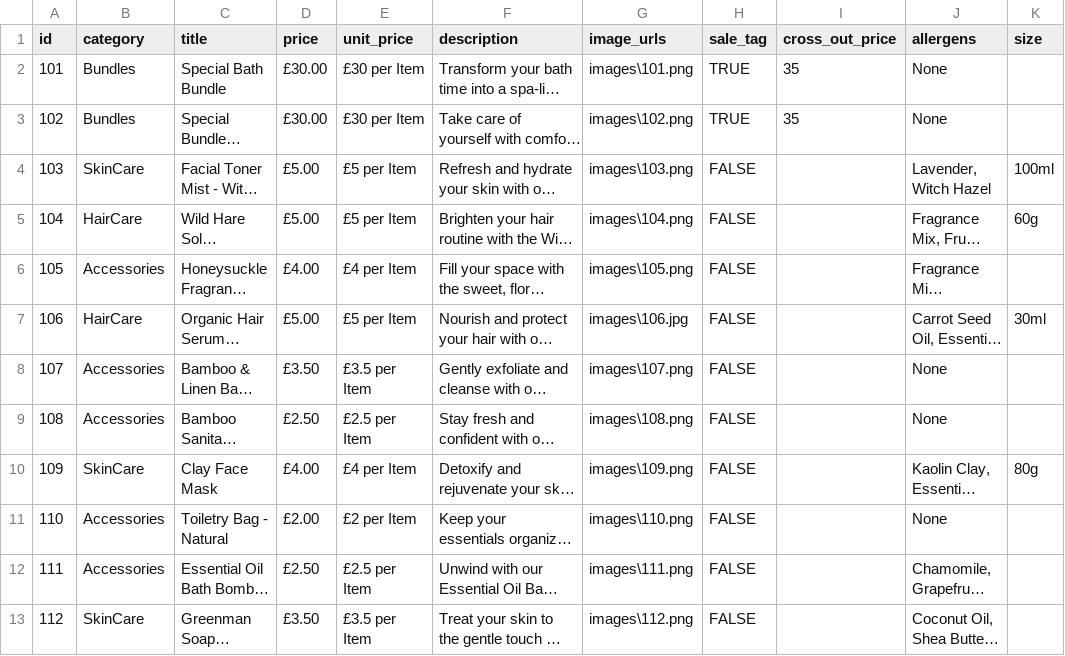
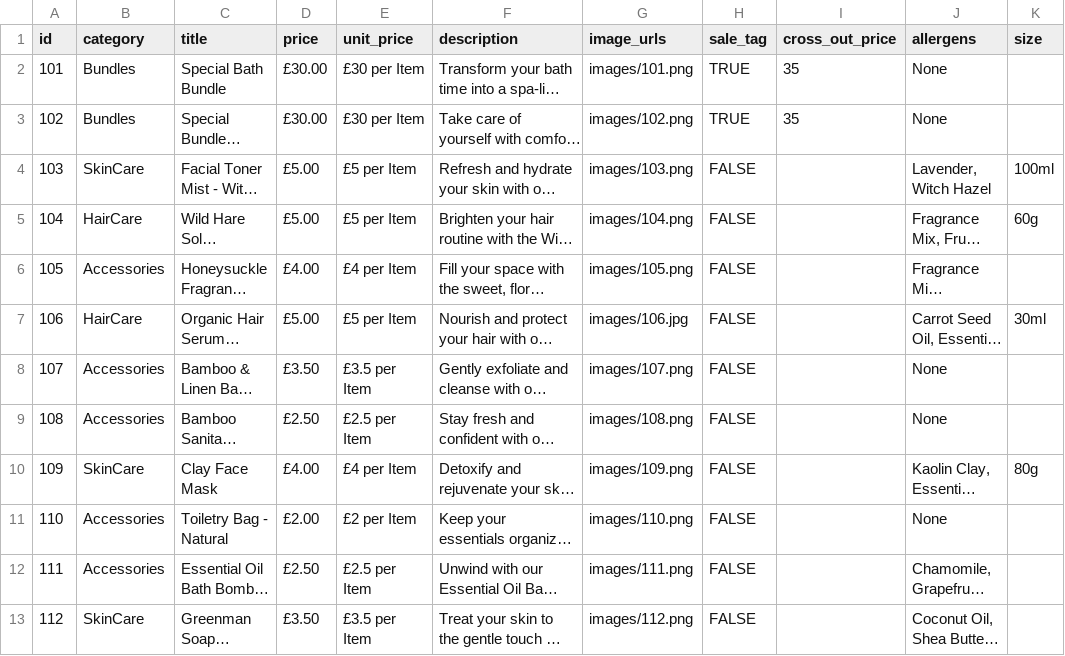
Before and after one commit to tizudyzae/GreenPanda, a CSV file: products.csv, drawn as a sheet; long unchanged cells end in …; the diff names each change by its address in the sheet, - before the commit and + after, or states it on an @@ line.

Commit message:
Update products.csv

```diff
--- a/products.csv
+++ b/products.csv
-G2 (image_urls): images\101.png
+G2 (image_urls): images/101.png
-G3 (image_urls): images\102.png
+G3 (image_urls): images/102.png
-G4 (image_urls): images\103.png
+G4 (image_urls): images/103.png
-G5 (image_urls): images\104.png
+G5 (image_urls): images/104.png
-G6 (image_urls): images\105.png
+G6 (image_urls): images/105.png
-G7 (image_urls): images\106.jpg
+G7 (image_urls): images/106.jpg
-G8 (image_urls): images\107.png
+G8 (image_urls): images/107.png
-G9 (image_urls): images\108.png
+G9 (image_urls): images/108.png
-G10 (image_urls): images\109.png
+G10 (image_urls): images/109.png
-G11 (image_urls): images\110.png
+G11 (image_urls): images/110.png
-G12 (image_urls): images\111.png
+G12 (image_urls): images/111.png
-G13 (image_urls): images\112.png
+G13 (image_urls): images/112.png
```
